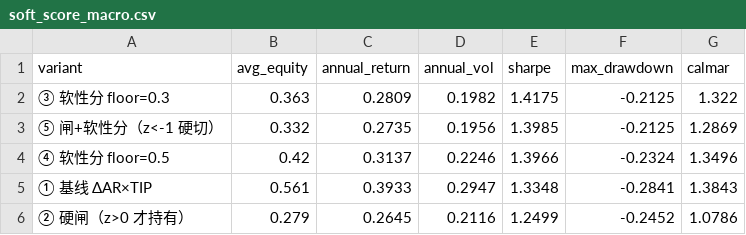
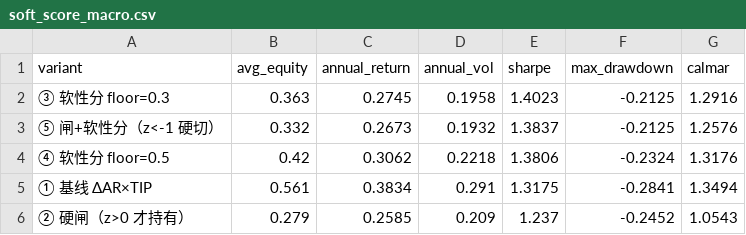
Before and after one commit to hrdg/techtitan, a CSV file: results/soft_score_macro.csv, drawn as a sheet.

```diff
--- a/results/soft_score_macro.csv
+++ b/results/soft_score_macro.csv
@@ -1,6 +1,6 @@
 variant,avg_equity,annual_return,annual_vol,sharpe,max_drawdown,calmar
-③ 软性分 floor=0.3,0.363,0.2809,0.1982,1.4175,-0.2125,1.322
-⑤ 闸+软性分（z<-1 硬切）,0.332,0.2735,0.1956,1.3985,-0.2125,1.2869
-④ 软性分 floor=0.5,0.42,0.3137,0.2246,1.3966,-0.2324,1.3496
-① 基线 ΔAR×TIP,0.561,0.3933,0.2947,1.3348,-0.2841,1.3843
-② 硬闸（z>0 才持有）,0.279,0.2645,0.2116,1.2499,-0.2452,1.0786
+③ 软性分 floor=0.3,0.363,0.2745,0.1958,1.4023,-0.2125,1.2916
+⑤ 闸+软性分（z<-1 硬切）,0.332,0.2673,0.1932,1.3837,-0.2125,1.2576
+④ 软性分 floor=0.5,0.42,0.3062,0.2218,1.3806,-0.2324,1.3176
+① 基线 ΔAR×TIP,0.561,0.3834,0.291,1.3175,-0.2841,1.3494
+② 硬闸（z>0 才持有）,0.279,0.2585,0.209,1.237,-0.2452,1.0543
```
Also changed, not shown: 8 other files.
